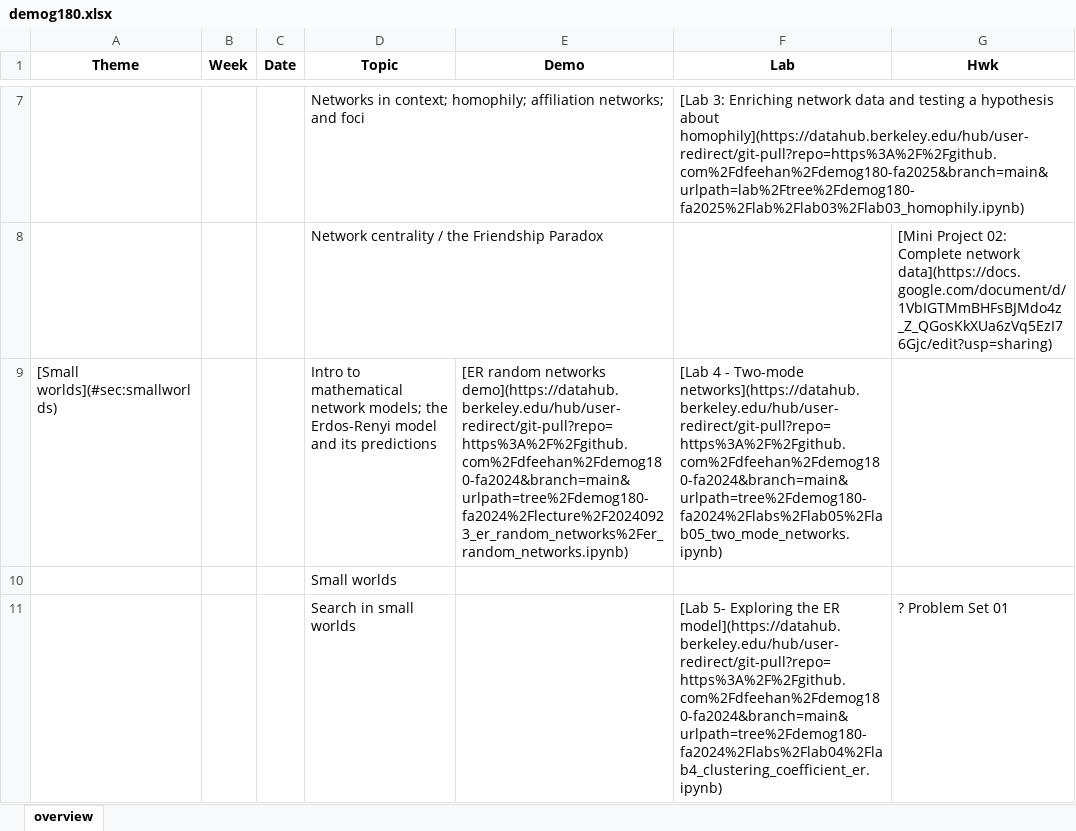
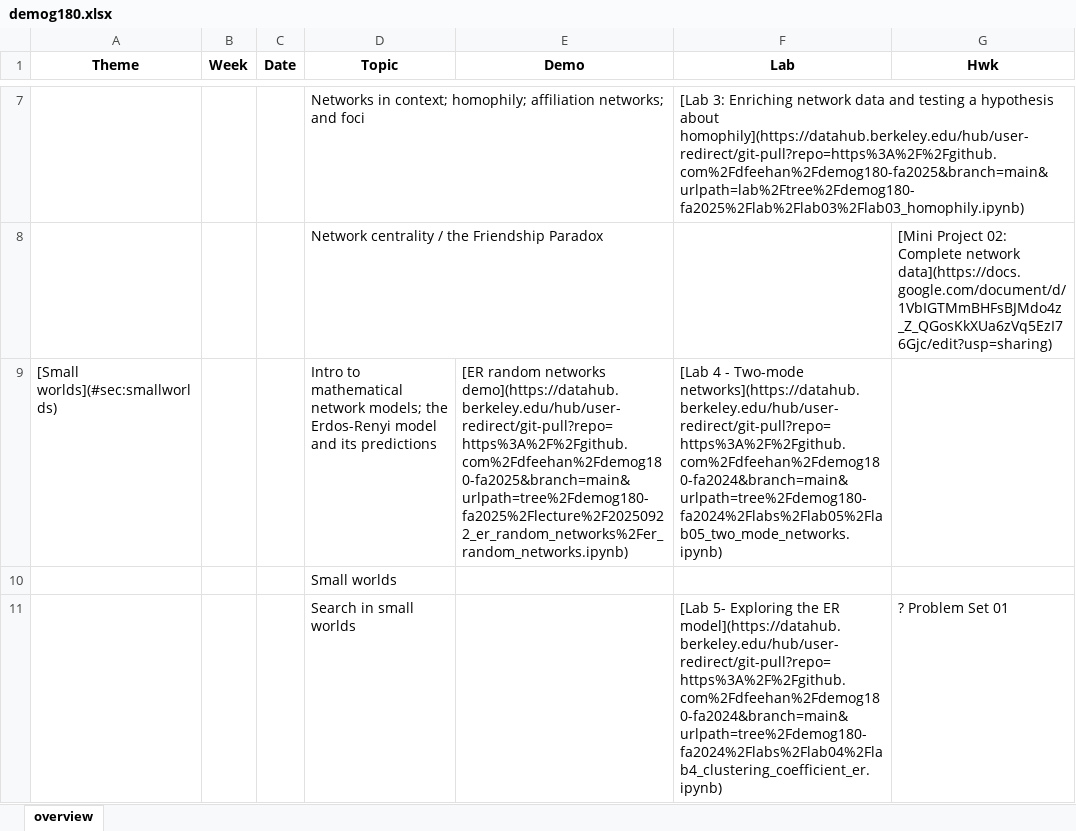
Before and after one commit to dfeehan/demog180-fa2025, an Excel workbook: demog180-syllabus/demog180.xlsx, sheet overview, drawn as a sheet; only a part is shown, gaps mark what is left out; values as stored, in another font and other column widths than the file's, no borders; the diff names each change by its address in the sheet, - before the commit and + after, or states it on an @@ line.

```diff
--- a/demog180-syllabus/demog180.xlsx (sheet overview)
+++ b/demog180-syllabus/demog180.xlsx (sheet overview)
-E9 (Demo): …random networks demo](https://datahub.berkeley.edu/hub/user-redirect/git-pull?repo=https%3A%2F%2Fgithub.com%2Fdfeehan%2Fdemog180-fa2024&branch=main&urlpath=tree%2Fdemog180-fa2024%2Flecture%2F20240923_er_random_networks%2Fer_random_networks.ipynb)
+E9 (Demo): …random networks demo](https://datahub.berkeley.edu/hub/user-redirect/git-pull?repo=https%3A%2F%2Fgithub.com%2Fdfeehan%2Fdemog180-fa2025&branch=main&urlpath=tree%2Fdemog180-fa2025%2Flecture%2F20250922_er_random_networks%2Fer_random_networks.ipynb)
```
Also changed, not shown: 2 other files.
